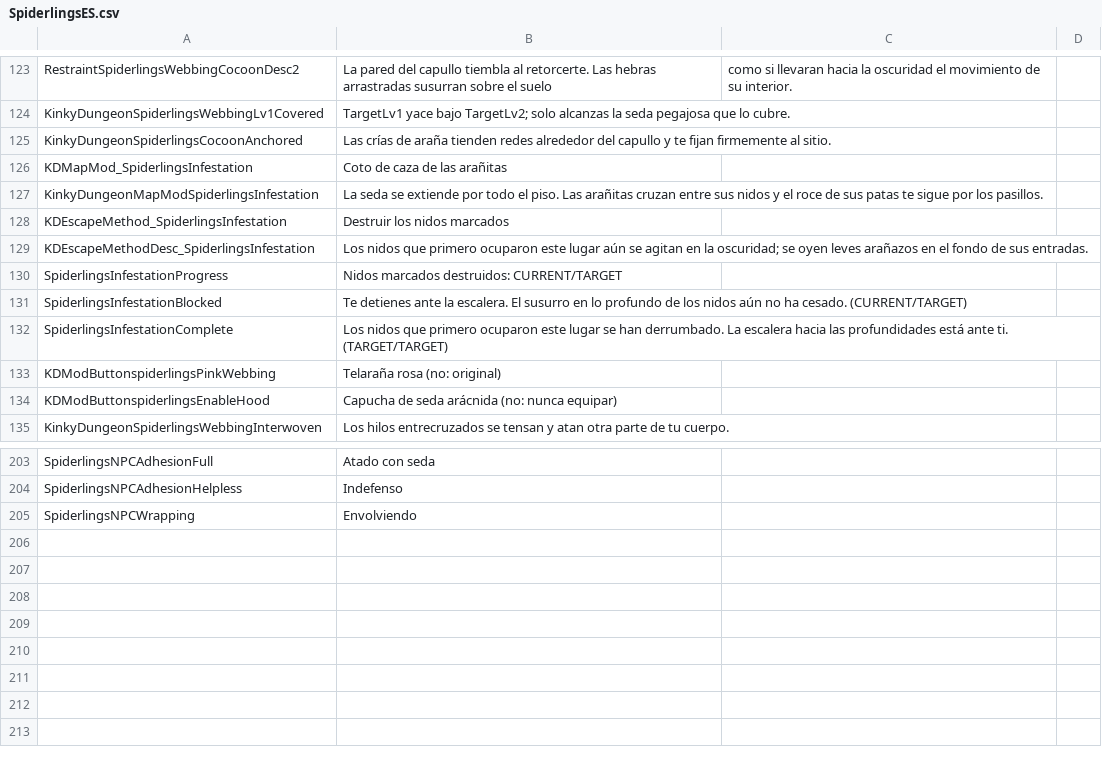
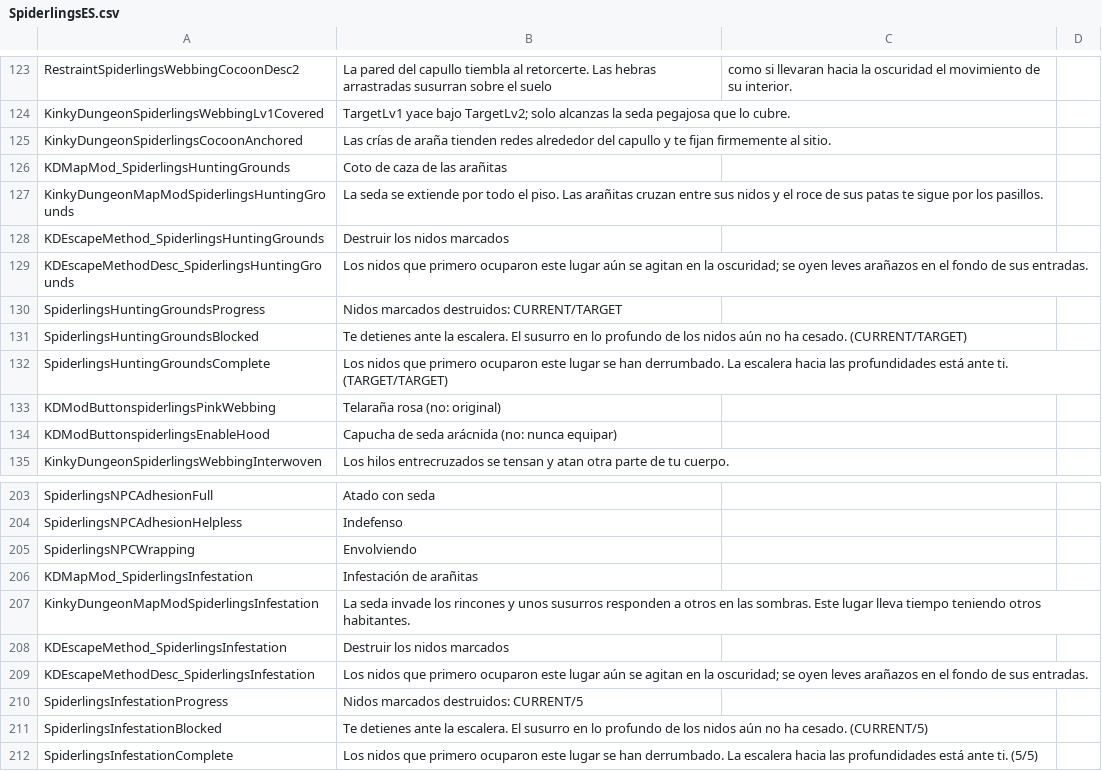
Before and after one commit to duromumuyazu74-rgb/Spiderlings, a CSV file: KinkyDungeon-Spiderlings/SpiderlingsES.csv, drawn as a sheet; only a part is shown, gaps mark what is left out.

```diff
--- a/KinkyDungeon-Spiderlings/SpiderlingsES.csv
+++ b/KinkyDungeon-Spiderlings/SpiderlingsES.csv
@@ -125,9 +125,9 @@ KinkyDungeonSpiderlingsWebbingLv1Covered,TargetLv1 yace bajo TargetLv2; solo alc
 KinkyDungeonSpiderlingsCocoonAnchored,Las crías de araña tienden redes alrededor del capullo y te fijan firmemente al sitio.
-KDMapMod_SpiderlingsInfestation,Coto de caza de las arañitas
-KinkyDungeonMapModSpiderlingsInfestation,La seda se extiende por todo el piso. Las arañitas cruzan entre sus nidos y el roce de sus patas te sigue por los pasillos.
-KDEscapeMethod_SpiderlingsInfestation,Destruir los nidos marcados
-KDEscapeMethodDesc_SpiderlingsInfestation,Los nidos que primero ocuparon este lugar aún se agitan en la oscuridad; se oyen leves arañazos en el fondo de sus entradas.
-SpiderlingsInfestationProgress,Nidos marcados destruidos: CURRENT/TARGET
-SpiderlingsInfestationBlocked,Te detienes ante la escalera. El susurro en lo profundo de los nidos aún no ha cesado. (CURRENT/TARGET)
-SpiderlingsInfestationComplete,Los nidos que primero ocuparon este lugar se han derrumbado. La escalera hacia las profundidades está ante ti. (TARGET/TARGET)
+KDMapMod_SpiderlingsHuntingGrounds,Coto de caza de las arañitas
+KinkyDungeonMapModSpiderlingsHuntingGrounds,La seda se extiende por todo el piso. Las arañitas cruzan entre sus nidos y el roce de sus patas te sigue por los pasillos.
+KDEscapeMethod_SpiderlingsHuntingGrounds,Destruir los nidos marcados
+KDEscapeMethodDesc_SpiderlingsHuntingGrounds,Los nidos que primero ocuparon este lugar aún se agitan en la oscuridad; se oyen leves arañazos en el fondo de sus entradas.
+SpiderlingsHuntingGroundsProgress,Nidos marcados destruidos: CURRENT/TARGET
+SpiderlingsHuntingGroundsBlocked,Te detienes ante la escalera. El susurro en lo profundo de los nidos aún no ha cesado. (CURRENT/TARGET)
+SpiderlingsHuntingGroundsComplete,Los nidos que primero ocuparon este lugar se han derrumbado. La escalera hacia las profundidades está ante ti. (TARGET/TARGET)
 KDModButtonspiderlingsPinkWebbing,Telaraña rosa (no: original)
@@ -205 +205,8 @@ SpiderlingsNPCAdhesionHelpless,Indefenso
 SpiderlingsNPCWrapping,Envolviendo
+KDMapMod_SpiderlingsInfestation,Infestación de arañitas
+KinkyDungeonMapModSpiderlingsInfestation,La seda invade los rincones y unos susurros responden a otros en las sombras. Este lugar lleva tiempo teniendo otros habitantes.
+KDEscapeMethod_SpiderlingsInfestation,Destruir los nidos marcados
+KDEscapeMethodDesc_SpiderlingsInfestation,Los nidos que primero ocuparon este lugar aún se agitan en la oscuridad; se oyen leves arañazos en el fondo de sus entradas.
+SpiderlingsInfestationProgress,Nidos marcados destruidos: CURRENT/5
+SpiderlingsInfestationBlocked,Te detienes ante la escalera. El susurro en lo profundo de los nidos aún no ha cesado. (CURRENT/5)
+SpiderlingsInfestationComplete,Los nidos que primero ocuparon este lugar se han derrumbado. La escalera hacia las profundidades está ante ti. (5/5)
```
Also changed, not shown: KinkyDungeon-Spiderlings/SpiderlingsDE.csv, KinkyDungeon-Spiderlings/SpiderlingsJP.csv, 41 other files.
